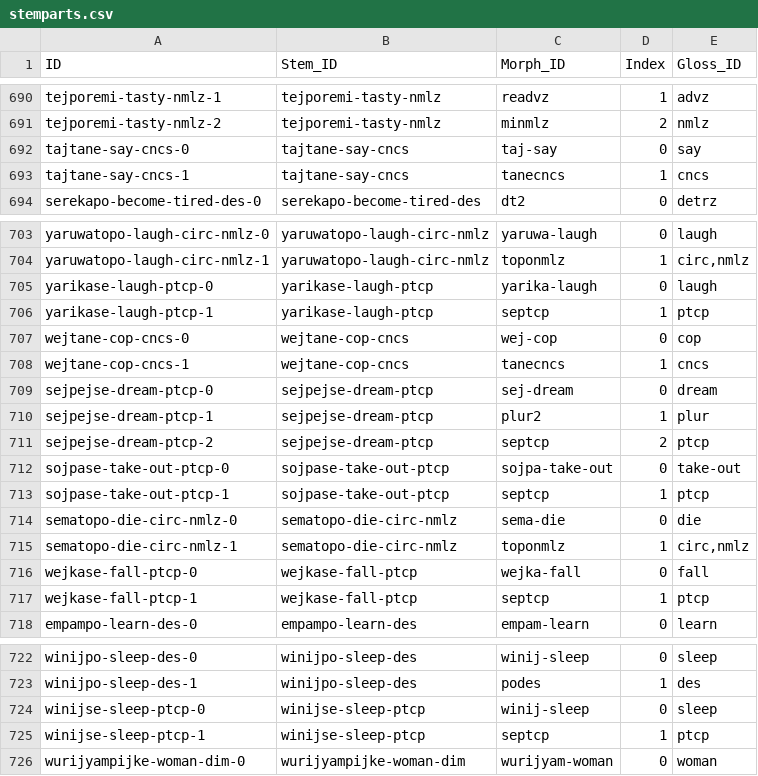
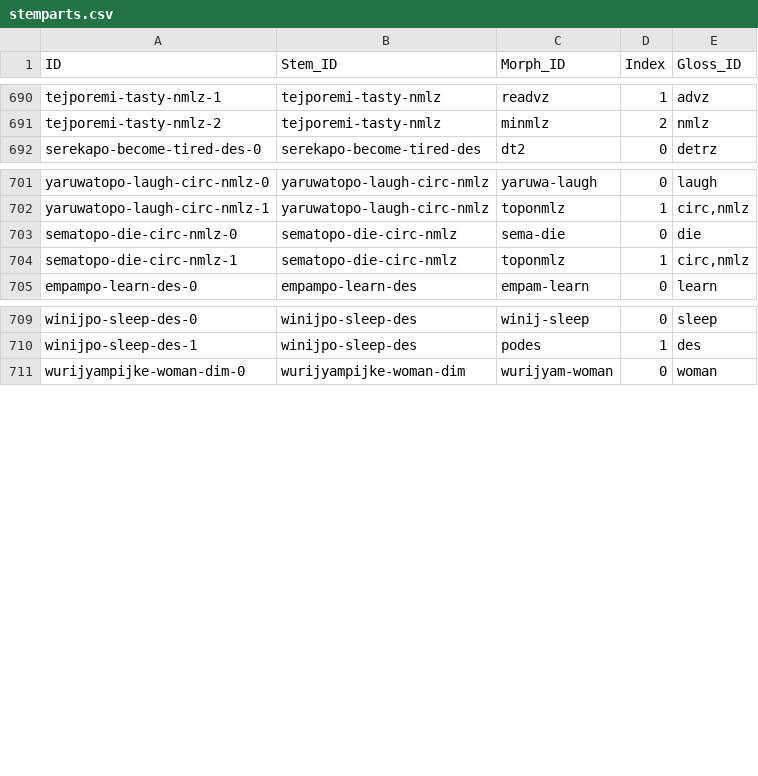
Before and after one commit to caribank/yawarana-corpus-cldf, a CSV file: cldf/stemparts.csv, drawn as a sheet; only a part is shown, gaps mark what is left out.

```diff
--- a/cldf/stemparts.csv
+++ b/cldf/stemparts.csv
@@ -691,4 +691,2 @@ tejporemi-tasty-nmlz-1,tejporemi-tasty-nmlz,readvz,1,advz
 tejporemi-tasty-nmlz-2,tejporemi-tasty-nmlz,minmlz,2,nmlz
-tajtane-say-cncs-0,tajtane-say-cncs,taj-say,0,say
-tajtane-say-cncs-1,tajtane-say-cncs,tanecncs,1,cncs
 serekapo-become-tired-des-0,serekapo-become-tired-des,dt2,0,detrz
@@ -704,15 +702,4 @@ yaruwatopo-laugh-circ-nmlz-0,yaruwatopo-laugh-circ-nmlz,yaruwa-laugh,0,laugh
 yaruwatopo-laugh-circ-nmlz-1,yaruwatopo-laugh-circ-nmlz,toponmlz,1,"circ,nmlz"
-yarikase-laugh-ptcp-0,yarikase-laugh-ptcp,yarika-laugh,0,laugh
-yarikase-laugh-ptcp-1,yarikase-laugh-ptcp,septcp,1,ptcp
-wejtane-cop-cncs-0,wejtane-cop-cncs,wej-cop,0,cop
-wejtane-cop-cncs-1,wejtane-cop-cncs,tanecncs,1,cncs
-sejpejse-dream-ptcp-0,sejpejse-dream-ptcp,sej-dream,0,dream
-sejpejse-dream-ptcp-1,sejpejse-dream-ptcp,plur2,1,plur
-sejpejse-dream-ptcp-2,sejpejse-dream-ptcp,septcp,2,ptcp
-sojpase-take-out-ptcp-0,sojpase-take-out-ptcp,sojpa-take-out,0,take-out
-sojpase-take-out-ptcp-1,sojpase-take-out-ptcp,septcp,1,ptcp
 sematopo-die-circ-nmlz-0,sematopo-die-circ-nmlz,sema-die,0,die
 sematopo-die-circ-nmlz-1,sematopo-die-circ-nmlz,toponmlz,1,"circ,nmlz"
-wejkase-fall-ptcp-0,wejkase-fall-ptcp,wejka-fall,0,fall
-wejkase-fall-ptcp-1,wejkase-fall-ptcp,septcp,1,ptcp
 empampo-learn-des-0,empampo-learn-des,empam-learn,0,learn
@@ -723,4 +710,2 @@ winijpo-sleep-des-0,winijpo-sleep-des,winij-sleep,0,sleep
 winijpo-sleep-des-1,winijpo-sleep-des,podes,1,des
-winijse-sleep-ptcp-0,winijse-sleep-ptcp,winij-sleep,0,sleep
-winijse-sleep-ptcp-1,winijse-sleep-ptcp,septcp,1,ptcp
 wurijyampijke-woman-dim-0,wurijyampijke-woman-dim,wurijyam-woman,0,woman
```
Also changed, not shown: cldf/derivations.csv, cldf/lexemes.csv, 4 other files.
